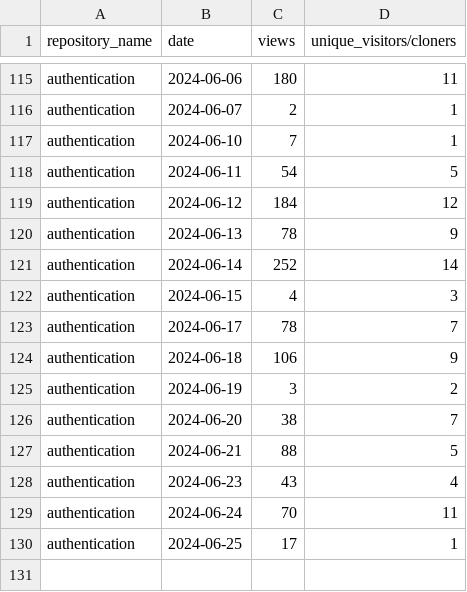
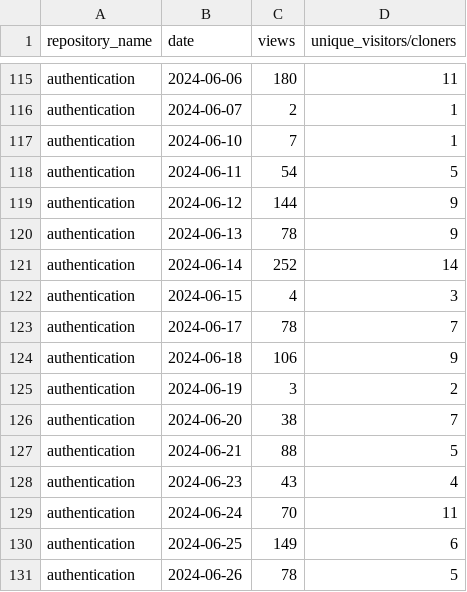
Before and after one commit to jpmorgan-payments/authentication, a CSV file: metrics/traffic-stats-sorted.csv, drawn as a sheet; only a part is shown, gaps mark what is left out.

```diff
--- a/metrics/traffic-stats-sorted.csv
+++ b/metrics/traffic-stats-sorted.csv
@@ -118,3 +118,3 @@ authentication,2024-06-10,7,1
 authentication,2024-06-11,54,5
-authentication,2024-06-12,184,12
+authentication,2024-06-12,144,9
 authentication,2024-06-13,78,9
@@ -129,2 +129,3 @@ authentication,2024-06-23,43,4
 authentication,2024-06-24,70,11
-authentication,2024-06-25,17,1
+authentication,2024-06-25,149,6
+authentication,2024-06-26,78,5
```
Also changed, not shown: metrics/clone-stats-sorted.csv, metrics/clone-stats.csv, 3 other files.
